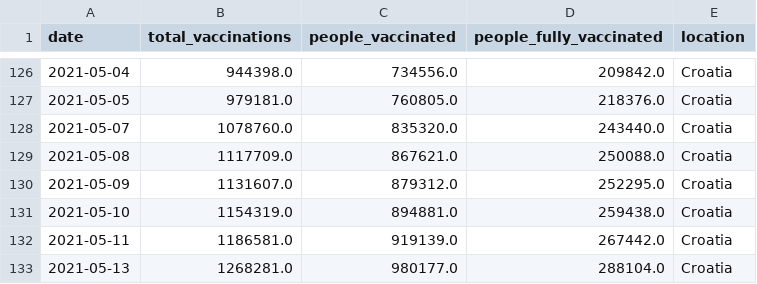
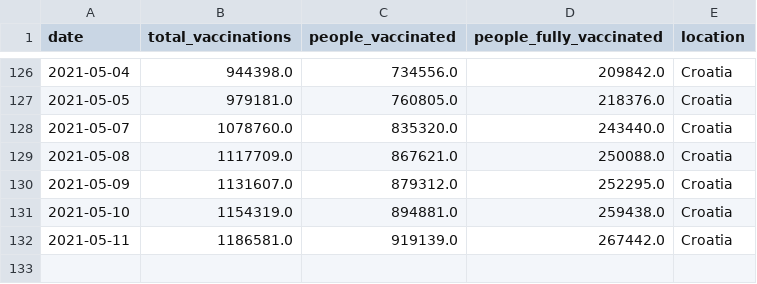
Before and after one commit to blasf1/covid_vaccine_progress_bot, a CSV file: output/Croatia.csv, drawn as a sheet; only a part is shown, gaps mark what is left out.

Commit message:
Update Croatia.csv

```diff
--- a/output/Croatia.csv
+++ b/output/Croatia.csv
@@ -132,2 +132 @@ date,total_vaccinations,people_vaccinated,people_fully_vaccinated,location
 2021-05-11,1186581.0,919139.0,267442.0,Croatia
-2021-05-13,1268281.0,980177.0,288104.0,Croatia
```
